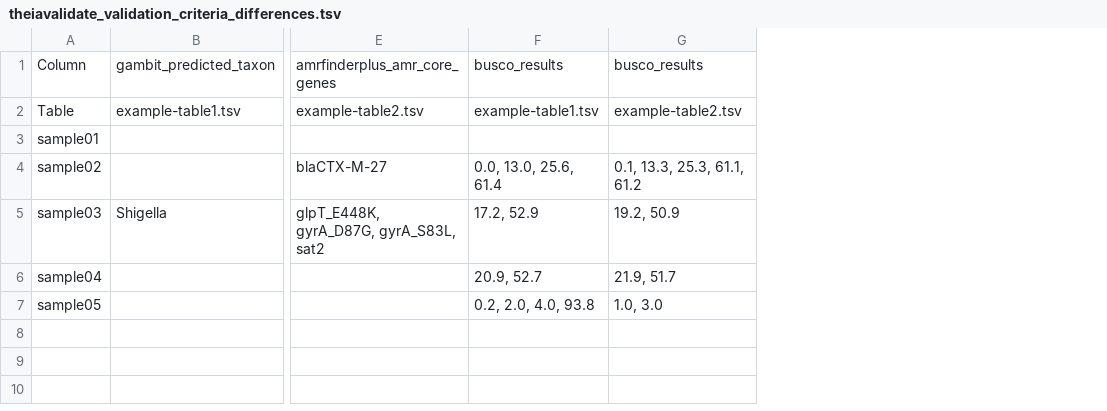
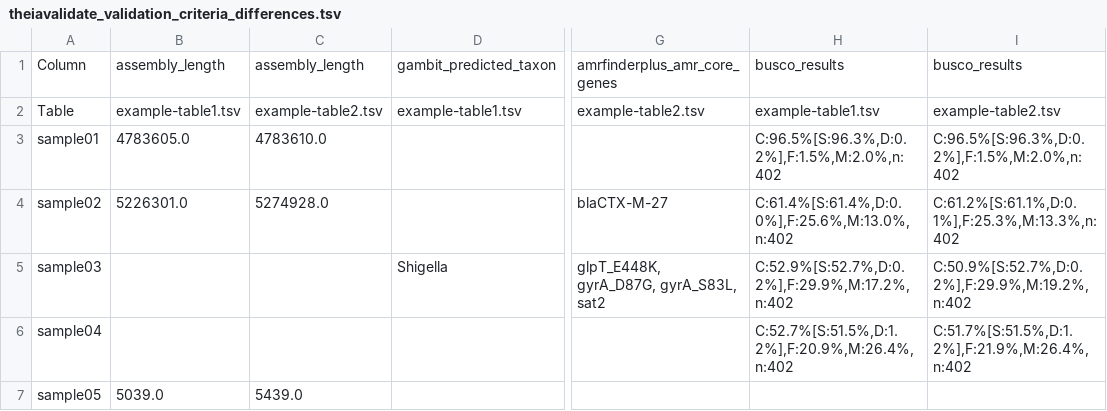
Before and after one commit to theiagen/theiavalidate, a TSV file: examples/example-outputs/theiavalidate_validation_criteria_differences.tsv, drawn as a sheet; only a part is shown, gaps mark what is left out; removed rows and columns are numbered as before the commit, all else as after; the diff names each change by its address in the sheet, - before the commit and + after, or states it on an @@ line.

```diff
--- a/examples/example-outputs/theiavalidate_validation_criteria_differences.tsv
+++ b/examples/example-outputs/theiavalidate_validation_criteria_differences.tsv
+column B, rows 1-7: assembly_length | example-table1.tsv | 4783605.0 | 5226301.0 |  |  | 5039.0
+column C, rows 1-7: assembly_length | example-table2.tsv | 4783610.0 | 5274928.0 |  |  | 5439.0
-column F, rows 1-7: busco_results | example-table1.tsv |  | 0.0, 13.0, 25.6, 61.4 | 17.2, 52.9 | 20.9, 52.7 | 0.2, 2.0, 4.0, 93.8
-column G, rows 1-7: busco_results | example-table2.tsv |  | 0.1, 13.3, 25.3, 61.1, 61.2 | 19.2, 50.9 | 21.9, 51.7 | 1.0, 3.0
+column H, rows 1-6: busco_results | example-table1.tsv | C:96.5%[S:96.3%,D:0.2%],F:1.5%,M:2.0%,n:402 | C:61.4%[S:61.4%,D:0.0%],F:25.6%,M:13.0%,n:402 | C:52.9%[S:52.7%,D:0.2%],F:29.9%,M:17.2%,n:402 | C:52.7%[S:51.5%,D:1.2%],F:20.9%,M:26.4%,n:402
+column I, rows 1-6: busco_results | example-table2.tsv | C:96.5%[S:96.3%,D:0.2%],F:1.5%,M:2.0%,n:402 | C:61.2%[S:61.1%,D:0.1%],F:25.3%,M:13.3%,n:402 | C:50.9%[S:52.7%,D:0.2%],F:29.9%,M:19.2%,n:402 | C:51.7%[S:51.5%,D:1.2%],F:21.9%,M:26.4%,n:402
```
Also changed, not shown: examples/example-outputs/theiavalidate_exact_differences.tsv, examples/example-table1.tsv, 9 other files.
